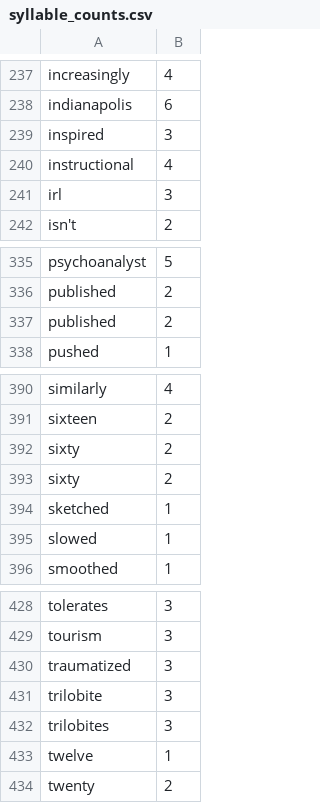
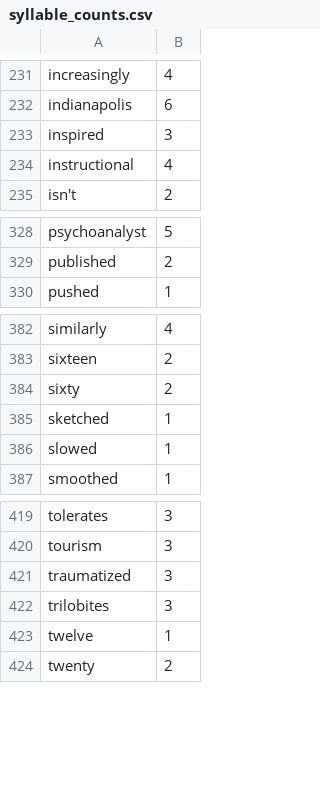
Before and after one commit to harrisj/nyt-haiku-python, a CSV file: nyt_haiku/data/syllable_counts.csv, drawn as a sheet; only a part is shown, gaps mark what is left out; the diff covers the shown part only; the diff names each change by its address in the sheet, - before the commit and + after, or states it on an @@ line.

```diff
--- a/nyt_haiku/data/syllable_counts.csv
+++ b/nyt_haiku/data/syllable_counts.csv
-row 241: irl | 3
-row 337: published | 2
-row 393: sixty | 2
-row 431: trilobite | 3
```
Also changed, not shown: 6 removed rows elsewhere in this file.
